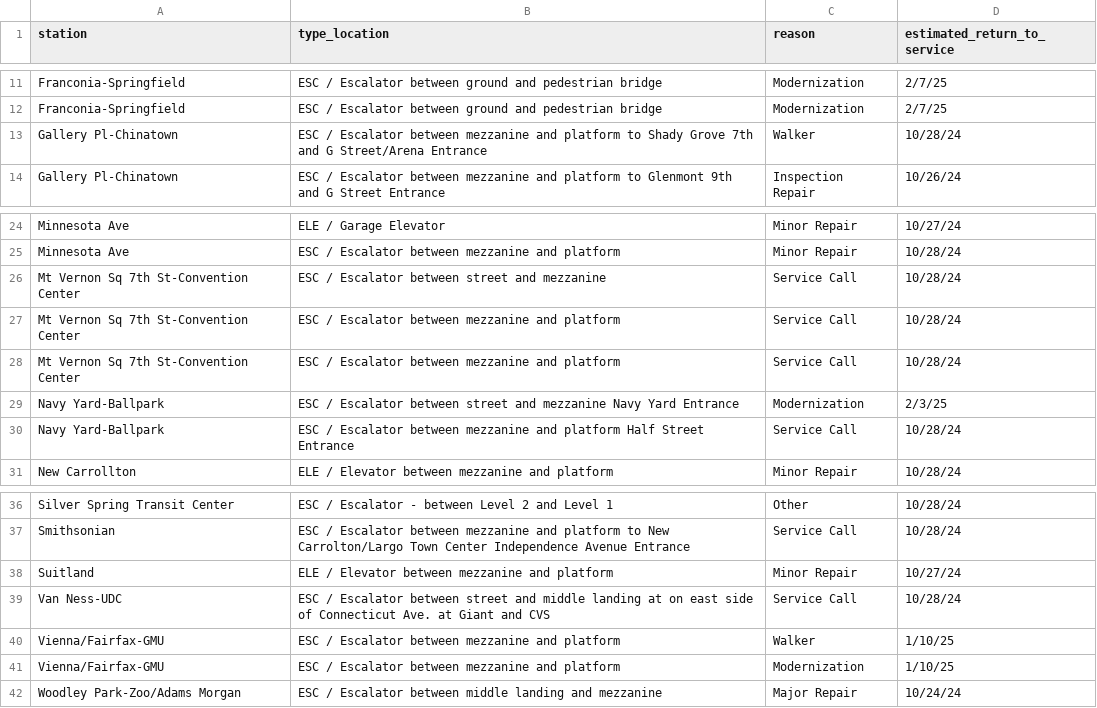
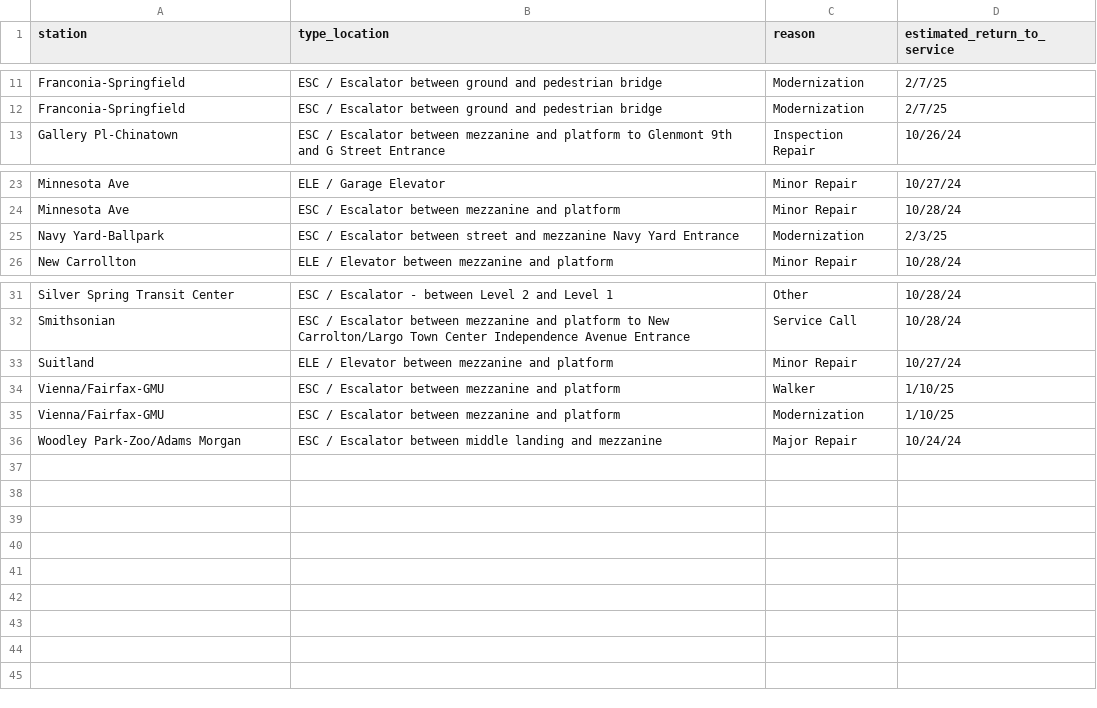
Before and after one commit to erxclau/wmata-elevators-escalators, a CSV file: outages.csv, drawn as a sheet; only a part is shown, gaps mark what is left out.

```diff
--- a/outages.csv
+++ b/outages.csv
@@ -12,3 +12,2 @@ Franconia-Springfield,ESC / Escalator between ground and pedestrian bridge,Moder
 Franconia-Springfield,ESC / Escalator between ground and pedestrian bridge,Modernization,2/7/25
-Gallery Pl-Chinatown,ESC / Escalator between mezzanine and platform to Shady Grove 7th and G Street/Arena Entrance,Walker,10/28/24
 Gallery Pl-Chinatown,ESC / Escalator between mezzanine and platform to Glenmont 9th and G Street Entrance,Inspection Repair,10/26/24
@@ -25,7 +24,3 @@ Minnesota Ave,ELE / Garage Elevator,Minor Repair,10/27/24
 Minnesota Ave,ESC / Escalator between mezzanine and platform,Minor Repair,10/28/24
-Mt Vernon Sq 7th St-Convention Center,ESC / Escalator between street and mezzanine,Service Call,10/28/24
-Mt Vernon Sq 7th St-Convention Center,ESC / Escalator between mezzanine and platform,Service Call,10/28/24
-Mt Vernon Sq 7th St-Convention Center,ESC / Escalator between mezzanine and platform,Service Call,10/28/24
 Navy Yard-Ballpark,ESC / Escalator between street and mezzanine Navy Yard Entrance,Modernization,2/3/25
-Navy Yard-Ballpark,ESC / Escalator between mezzanine and platform Half Street Entrance,Service Call,10/28/24
 New Carrollton,ELE / Elevator between mezzanine and platform,Minor Repair,10/28/24
@@ -38,3 +33,2 @@ Smithsonian,ESC / Escalator between mezzanine and platform to New Carrolton/Larg
 Suitland,ELE / Elevator between mezzanine and platform,Minor Repair,10/27/24
-Van Ness-UDC,ESC / Escalator between street and middle landing at on east side of Connecticut Ave. at Giant and CVS,Service Call,10/28/24
 Vienna/Fairfax-GMU,ESC / Escalator between mezzanine and platform,Walker,1/10/25
```
